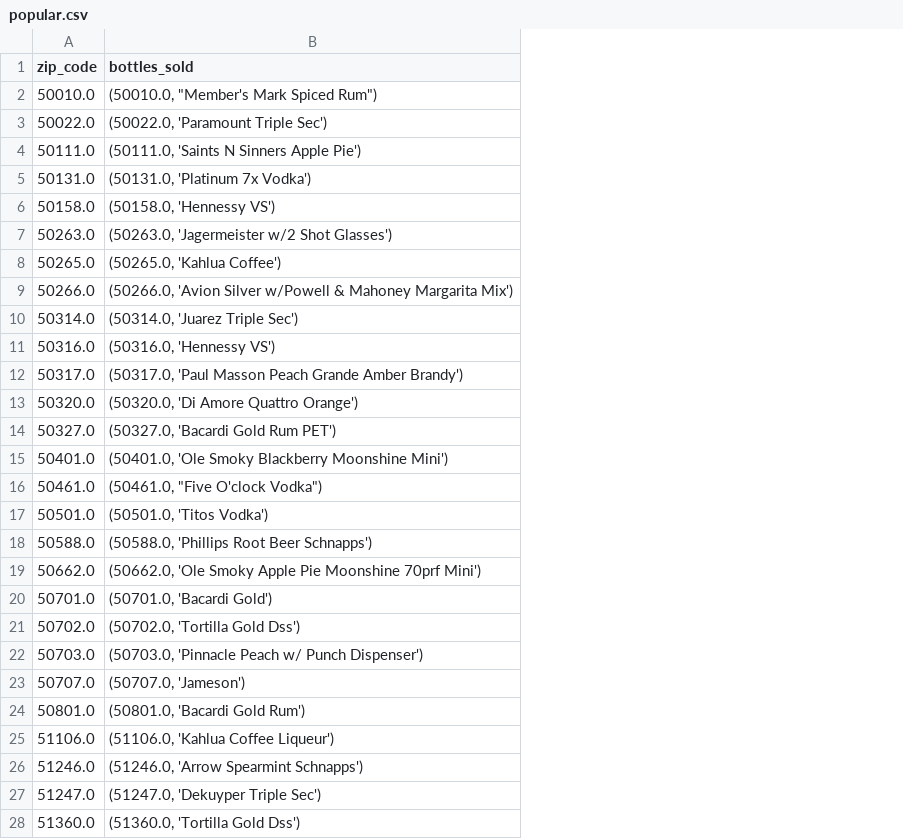
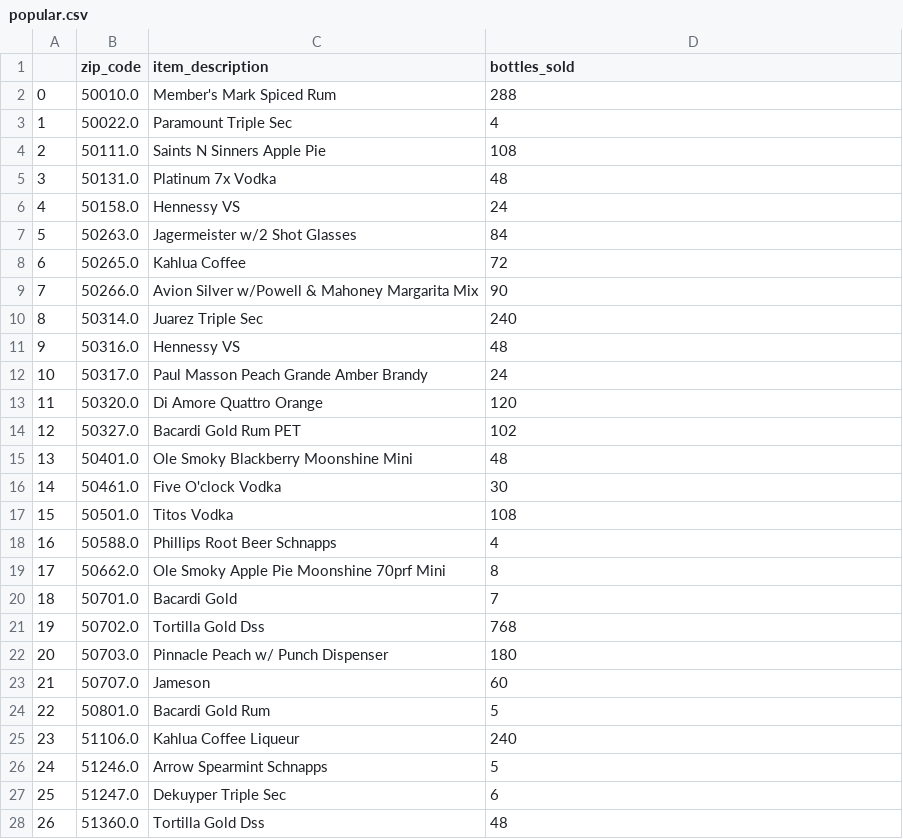
Before and after one commit to victsin/pythonProjectf, a CSV file: popular.csv, drawn as a sheet; only a part is shown; addresses are those after the commit; the diff covers the shown part only; the diff names each change by its address in the sheet, - before the commit and + after, or states it on an @@ line.

```diff
--- a/popular.csv
+++ b/popular.csv
+column A, rows 2-28: 0 | 1 | 2 | 3 | 4 | 5 | 6 | 7 | 8 | 9 | 10 | 11 | 12 | 13 | 14 | 15 | 16 | 17 | 18 | 19 | 20 | 21 | 22 | 23 | 24 | 25 | 26
+column C (item_description), rows 2-28: Member's Mark Spiced Rum | Paramount Triple Sec | Saints N Sinners Apple Pie | Platinum 7x Vodka | Hennessy VS | Jagermeister w/2 Shot Glasses | Kahlua Coffee | Avion Silver w/Powell & Mahoney Margarita Mix | Juarez Triple Sec | Hennessy VS | Paul Masson Peach Grande Amber Brandy | Di Amore Quattro Orange | Bacardi Gold Rum PET | Ole Smoky Blackberry Moonshine Mini | Five O'clock Vodka | Titos Vodka | Phillips Root Beer Schnapps | Ole Smoky Apple Pie Moonshine 70prf Mini | Bacardi Gold | Tortilla Gold Dss | Pinnacle Peach w/ Punch Dispenser | Jameson | Bacardi Gold Rum | Kahlua Coffee Liqueur | Arrow Spearmint Schnapps | Dekuyper Triple Sec | Tortilla Gold Dss
-D2 (bottles_sold): (50010.0, "Member's Mark Spiced Rum")
+D2 (bottles_sold): 288
-D3 (bottles_sold): (50022.0, 'Paramount Triple Sec')
+D3 (bottles_sold): 4
-D4 (bottles_sold): (50111.0, 'Saints N Sinners Apple Pie')
+D4 (bottles_sold): 108
-D5 (bottles_sold): (50131.0, 'Platinum 7x Vodka')
+D5 (bottles_sold): 48
-D6 (bottles_sold): (50158.0, 'Hennessy VS')
+D6 (bottles_sold): 24
-D7 (bottles_sold): (50263.0, 'Jagermeister w/2 Shot Glasses')
+D7 (bottles_sold): 84
-D8 (bottles_sold): (50265.0, 'Kahlua Coffee')
+D8 (bottles_sold): 72
-D9 (bottles_sold): (50266.0, 'Avion Silver w/Powell & Mahoney Margarita Mix')
+D9 (bottles_sold): 90
-D10 (bottles_sold): (50314.0, 'Juarez Triple Sec')
+D10 (bottles_sold): 240
-D11 (bottles_sold): (50316.0, 'Hennessy VS')
+D11 (bottles_sold): 48
-D12 (bottles_sold): (50317.0, 'Paul Masson Peach Grande Amber Brandy')
+D12 (bottles_sold): 24
-D13 (bottles_sold): (50320.0, 'Di Amore Quattro Orange')
+D13 (bottles_sold): 120
-D14 (bottles_sold): (50327.0, 'Bacardi Gold Rum PET')
+D14 (bottles_sold): 102
-D15 (bottles_sold): (50401.0, 'Ole Smoky Blackberry Moonshine Mini')
+D15 (bottles_sold): 48
-D16 (bottles_sold): (50461.0, "Five O'clock Vodka")
+D16 (bottles_sold): 30
-D17 (bottles_sold): (50501.0, 'Titos Vodka')
+D17 (bottles_sold): 108
-D18 (bottles_sold): (50588.0, 'Phillips Root Beer Schnapps')
+D18 (bottles_sold): 4
-D19 (bottles_sold): (50662.0, 'Ole Smoky Apple Pie Moonshine 70prf Mini')
+D19 (bottles_sold): 8
-D20 (bottles_sold): (50701.0, 'Bacardi Gold')
+D20 (bottles_sold): 7
-D21 (bottles_sold): (50702.0, 'Tortilla Gold Dss')
+D21 (bottles_sold): 768
-D22 (bottles_sold): (50703.0, 'Pinnacle Peach w/ Punch Dispenser')
+D22 (bottles_sold): 180
-D23 (bottles_sold): (50707.0, 'Jameson')
+D23 (bottles_sold): 60
-D24 (bottles_sold): (50801.0, 'Bacardi Gold Rum')
+D24 (bottles_sold): 5
-D25 (bottles_sold): (51106.0, 'Kahlua Coffee Liqueur')
+D25 (bottles_sold): 240
-D26 (bottles_sold): (51246.0, 'Arrow Spearmint Schnapps')
+D26 (bottles_sold): 5
-D27 (bottles_sold): (51247.0, 'Dekuyper Triple Sec')
+D27 (bottles_sold): 6
-D28 (bottles_sold): (51360.0, 'Tortilla Gold Dss')
+D28 (bottles_sold): 48
```
Also changed, not shown: 20 edited cells elsewhere in this file, percentage.csv, 1 other file.
